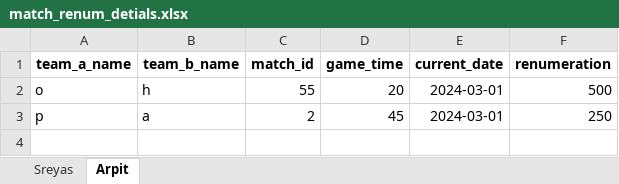
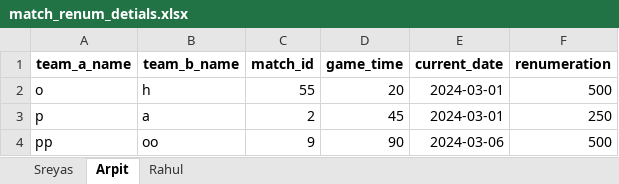
Before and after one commit to Sreyas-Subash/stepoutplay_qc, an Excel workbook: stepout_qc_code/write_string/match_renum_detials.xlsx, sheet Arpit, drawn as a sheet; values as stored, in another font and other column widths than the file's, no borders; the diff names each change by its address in the sheet, - before the commit and + after, or states it on an @@ line.

```diff
--- a/stepout_qc_code/write_string/match_renum_detials.xlsx (sheet Arpit)
+++ b/stepout_qc_code/write_string/match_renum_detials.xlsx (sheet Arpit)
+sheet tab: Rahul
+row 4: pp | oo | 9 | 90 | 2024-03-06 | 500
```
Also changed, not shown: sheet Sreyas, 3 other files.
